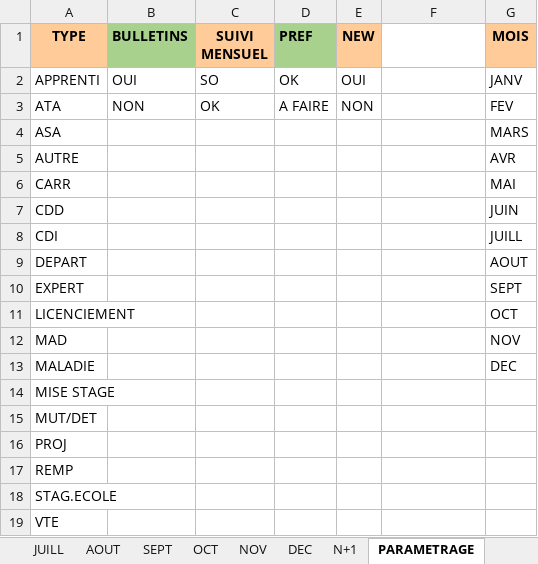
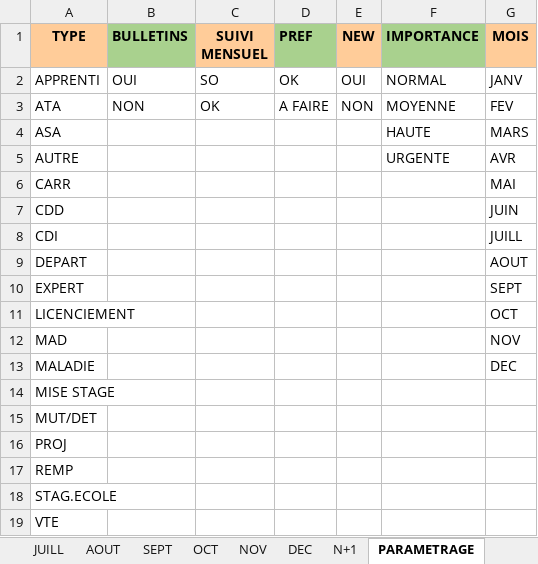
Before and after one commit to albatror/GRH-manager, an Excel workbook: Modèle cahier de paye_.xlsx, sheet PARAMETRAGE, drawn as a sheet; values as stored, in another font and other column widths than the file's, no borders; the diff names each change by its address in the sheet, - before the commit and + after, or states it on an @@ line.

```diff
--- a/Modèle cahier de paye_.xlsx (sheet PARAMETRAGE)
+++ b/Modèle cahier de paye_.xlsx (sheet PARAMETRAGE)
-F1: (empty)
+F1: IMPORTANCE
-F1 fill: none
+F1 fill: #A9D18E
-F2 (IMPORTANCE): (empty)
+F2 (IMPORTANCE): NORMAL
-F3 (IMPORTANCE): (empty)
+F3 (IMPORTANCE): MOYENNE
-F4 (IMPORTANCE): (empty)
+F4 (IMPORTANCE): HAUTE
-F5 (IMPORTANCE): (empty)
+F5 (IMPORTANCE): URGENTE
```
Also changed, not shown: sheet N+1, sheet DEC, sheet JUIN, sheet MAI, sheet JUILL, sheet AOUT, 7 more sheets, Tableau de bord_.xlsx.
